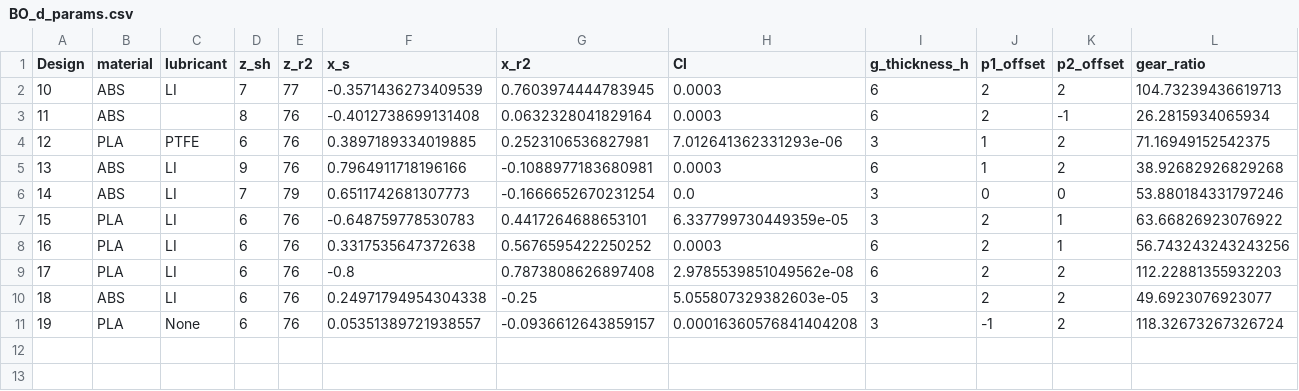
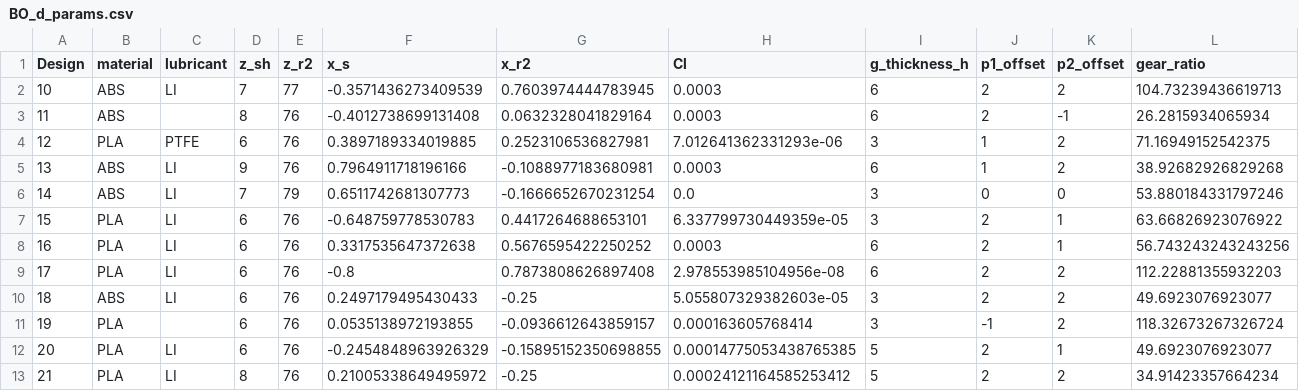
Before and after one commit to c-y-i/Mod_DOE, a CSV file: BO_designs/BO_d_params.csv, drawn as a sheet.

```diff
--- a/BO_designs/BO_d_params.csv
+++ b/BO_designs/BO_d_params.csv
@@ -8,4 +8,6 @@ Design,material,lubricant,z_sh,z_r2,x_s,x_r2,Cl,g_thickness_h,p1_offset,p2_offse
 16,PLA,LI,6,76,0.3317535647372638,0.5676595422250252,0.0003,6,2,1,56.743243243243256
-17,PLA,LI,6,76,-0.8,0.7873808626897408,2.9785539851049562e-08,6,2,2,112.22881355932203
-18,ABS,LI,6,76,0.24971794954304338,-0.25,5.055807329382603e-05,3,2,2,49.6923076923077
-19,PLA,None,6,76,0.05351389721938557,-0.0936612643859157,0.00016360576841404208,3,-1,2,118.32673267326724
+17,PLA,LI,6,76,-0.8,0.7873808626897408,2.978553985104956e-08,6,2,2,112.22881355932203
+18,ABS,LI,6,76,0.2497179495430433,-0.25,5.055807329382603e-05,3,2,2,49.6923076923077
+19,PLA,,6,76,0.0535138972193855,-0.0936612643859157,0.000163605768414,3,-1,2,118.32673267326724
+20,PLA,LI,6,76,-0.2454848963926329,-0.15895152350698855,0.00014775053438765385,5,2,1,49.6923076923077
+21,PLA,LI,8,76,0.21005338649495972,-0.25,0.00024121164585253412,5,2,2,34.91423357664234
```
Also changed, not shown: 2 other files.
